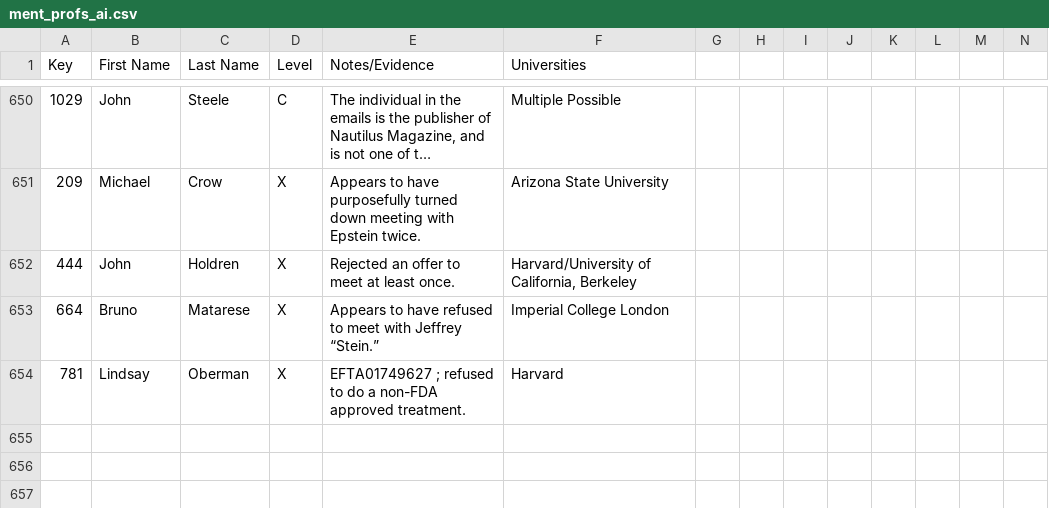
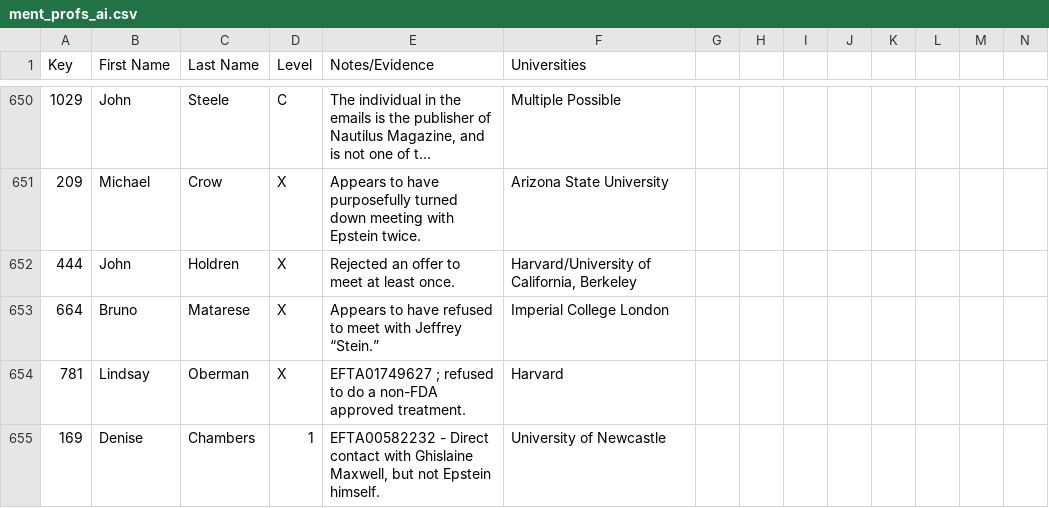
Before and after one commit to Ringy-Bell/Epstein_Universities, a CSV file: data/ment_profs_ai.csv, drawn as a sheet; only a part is shown, gaps mark what is left out; long unchanged cells end in …; rows hold the shown columns only; the diff names each change by its address in the sheet, - before the commit and + after, or states it on an @@ line.

```diff
--- a/data/ment_profs_ai.csv
+++ b/data/ment_profs_ai.csv
+row 655: 169 | Denise | Chambers | 1 | EFTA00582232 - Direct contact with Ghislaine Maxwell, but not Epstein himself. | University of Newcastle
```
Also changed, not shown: data/conn_profs_ai.csv, data/universities.csv.
